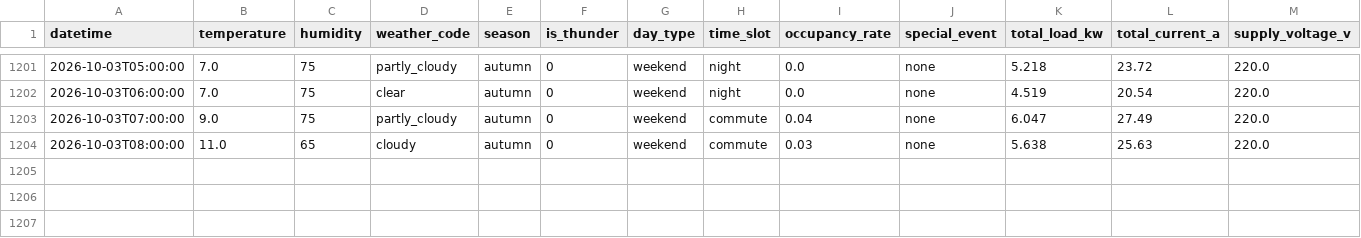
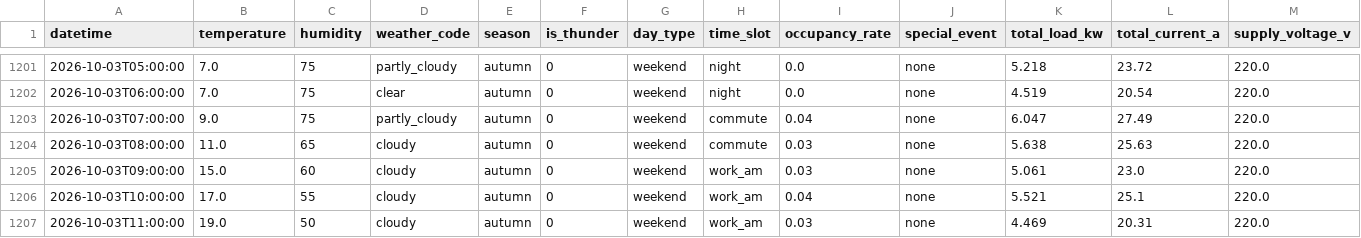
Before and after one commit to wnstjq813-web/smart-panel-data, a CSV file: data/panel_simulation.csv, drawn as a sheet; only a part is shown, gaps mark what is left out; rows hold the shown columns only; the diff names each change by its address in the sheet, - before the commit and + after, or states it on an @@ line.

Commit message:
[모니터] 2026-10-03 11:14 (3행 추가)

```diff
--- a/data/panel_simulation.csv
+++ b/data/panel_simulation.csv
+row 1205: 2026-10-03T09:00:00 | 15.0 | 60 | cloudy | autumn | 0 | weekend | work_am | 0.03 | none | 5.061 | 23.0 | 220.0
+row 1206: 2026-10-03T10:00:00 | 17.0 | 55 | cloudy | autumn | 0 | weekend | work_am | 0.04 | none | 5.521 | 25.1 | 220.0
+row 1207: 2026-10-03T11:00:00 | 19.0 | 50 | cloudy | autumn | 0 | weekend | work_am | 0.03 | none | 4.469 | 20.31 | 220.0
```
